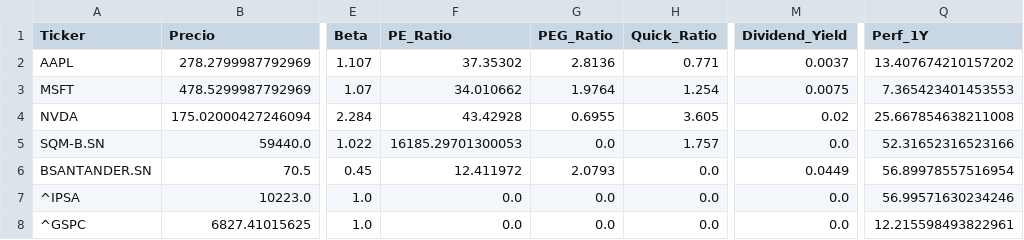
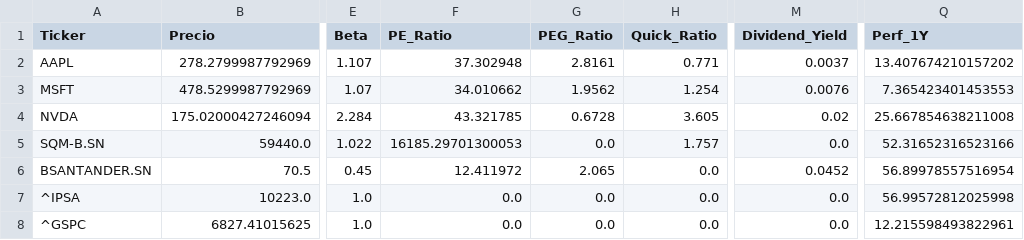
Before and after one commit to nicolasbobadillat/Indicadores, a CSV file: data_kpi.csv, drawn as a sheet; only a part is shown, gaps mark what is left out; the diff names each change by its address in the sheet, - before the commit and + after, or states it on an @@ line.

```diff
--- a/data_kpi.csv
+++ b/data_kpi.csv
-F2 (PE_Ratio): 37.35302
+F2 (PE_Ratio): 37.302948
-G2 (PEG_Ratio): 2.8136
+G2 (PEG_Ratio): 2.8161
-G3 (PEG_Ratio): 1.9764
+G3 (PEG_Ratio): 1.9562
-M3 (Dividend_Yield): 0.0075
+M3 (Dividend_Yield): 0.0076
-F4 (PE_Ratio): 43.42928
+F4 (PE_Ratio): 43.321785
-G4 (PEG_Ratio): 0.6955
+G4 (PEG_Ratio): 0.6728
-G6 (PEG_Ratio): 2.0793
+G6 (PEG_Ratio): 2.065
-M6 (Dividend_Yield): 0.0449
+M6 (Dividend_Yield): 0.0452
-Q7 (Perf_1Y): 56.99571630234246
+Q7 (Perf_1Y): 56.99572812025998
```
Also changed, not shown: data_history.csv, data_macro.csv.
